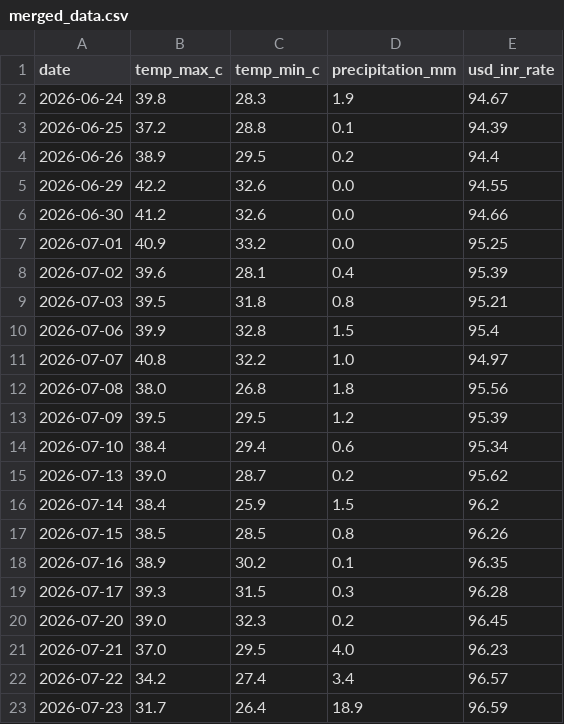
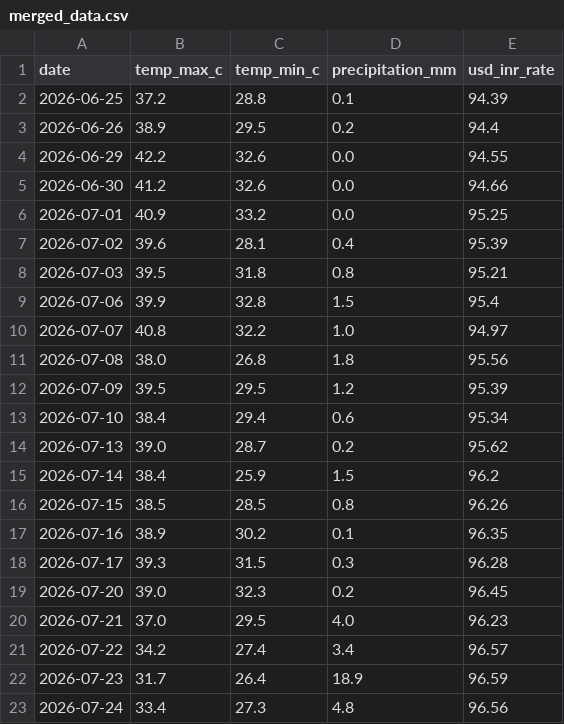
Before and after one commit to amanya-ahuja/data-pipeline, a CSV file: data/merged_data.csv, drawn as a sheet.

```diff
--- a/data/merged_data.csv
+++ b/data/merged_data.csv
@@ -1,3 +1,2 @@
 date,temp_max_c,temp_min_c,precipitation_mm,usd_inr_rate
-2026-06-24,39.8,28.3,1.9,94.67
 2026-06-25,37.2,28.8,0.1,94.39
@@ -23 +22,2 @@ date,temp_max_c,temp_min_c,precipitation_mm,usd_inr_rate
 2026-07-23,31.7,26.4,18.9,96.59
+2026-07-24,33.4,27.3,4.8,96.56
```
Also changed, not shown: 1 other file.
